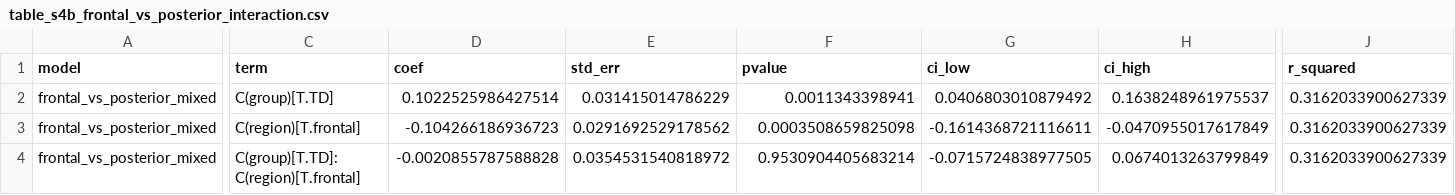
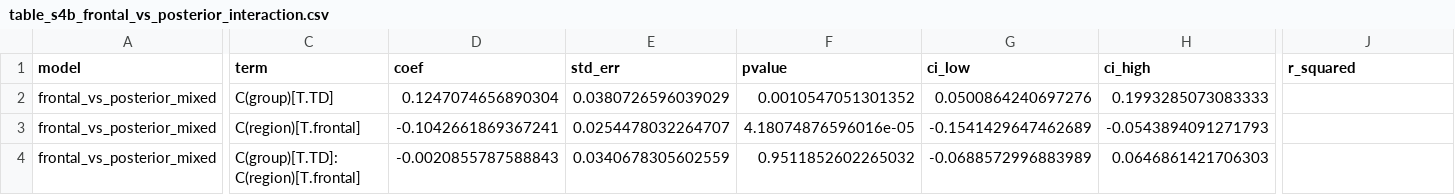
Before and after one commit to Zhaolab-SZU/asd-eeg-aperiodic, a CSV file: data/tables/table_s4b_frontal_vs_posterior_interaction.csv, drawn as a sheet; only a part is shown, gaps mark what is left out; the diff covers the shown part only; the diff names each change by its address in the sheet, - before the commit and + after, or states it on an @@ line.

```diff
--- a/data/tables/table_s4b_frontal_vs_posterior_interaction.csv
+++ b/data/tables/table_s4b_frontal_vs_posterior_interaction.csv
-D2 (coef): 0.1022525986427514
+D2 (coef): 0.1247074656890304
-E2 (std_err): 0.031415014786229
+E2 (std_err): 0.0380726596039029
-F2 (pvalue): 0.0011343398941
+F2 (pvalue): 0.0010547051301352
-G2 (ci_low): 0.0406803010879492
+G2 (ci_low): 0.0500864240697276
-H2 (ci_high): 0.1638248961975537
+H2 (ci_high): 0.1993285073083333
-J2:J4 (r_squared): 0.3162033900627339
+J2:J4 (r_squared): (empty)
-D3 (coef): -0.104266186936723
+D3 (coef): -0.1042661869367241
-E3 (std_err): 0.0291692529178562
+E3 (std_err): 0.0254478032264707
-F3 (pvalue): 0.0003508659825098
+F3 (pvalue): 4.18074876596016e-05
-G3 (ci_low): -0.1614368721116611
+G3 (ci_low): -0.1541429647462689
-H3 (ci_high): -0.0470955017617849
+H3 (ci_high): -0.0543894091271793
-D4 (coef): -0.0020855787588828
+D4 (coef): -0.0020855787588843
-E4 (std_err): 0.0354531540818972
+E4 (std_err): 0.0340678305602559
-F4 (pvalue): 0.9530904405683214
+F4 (pvalue): 0.9511852602265032
-G4 (ci_low): -0.0715724838977505
+G4 (ci_low): -0.0688572996883989
-H4 (ci_high): 0.0674013263799849
+H4 (ci_high): 0.0646861421706303
```
Also changed, not shown: 9 edited cells elsewhere in this file, data/tables/table_s4b_frontal_group_age_interaction.csv, data/tables/table_s4b_frontal_group_ols.csv, 4 other files.
